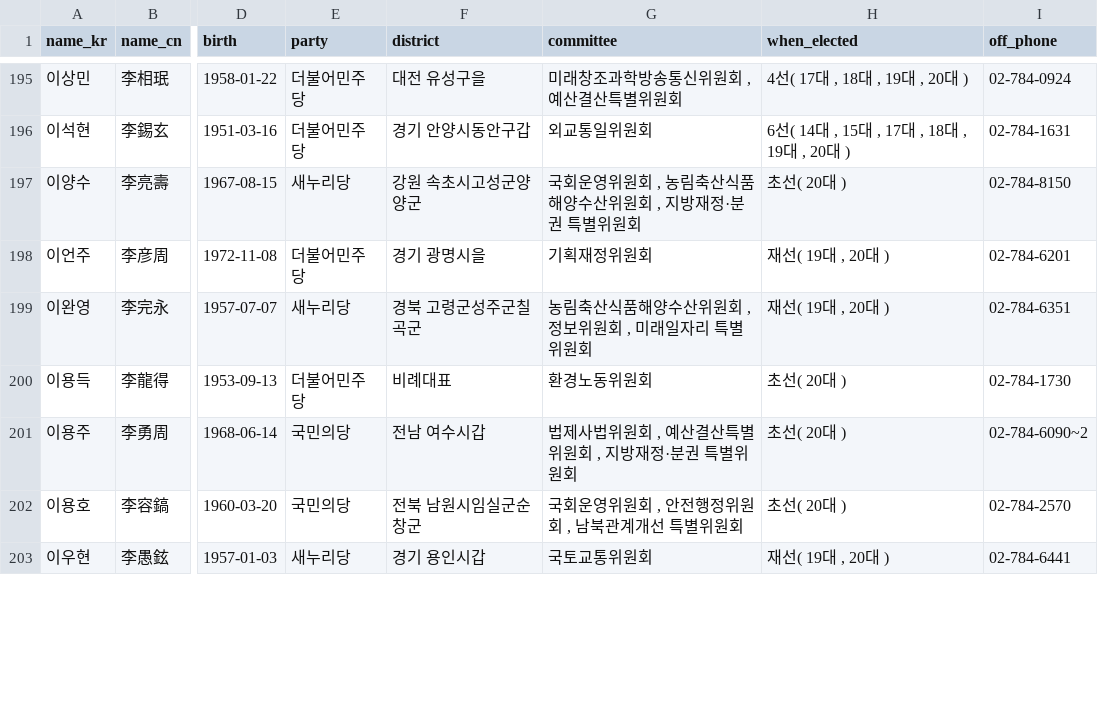
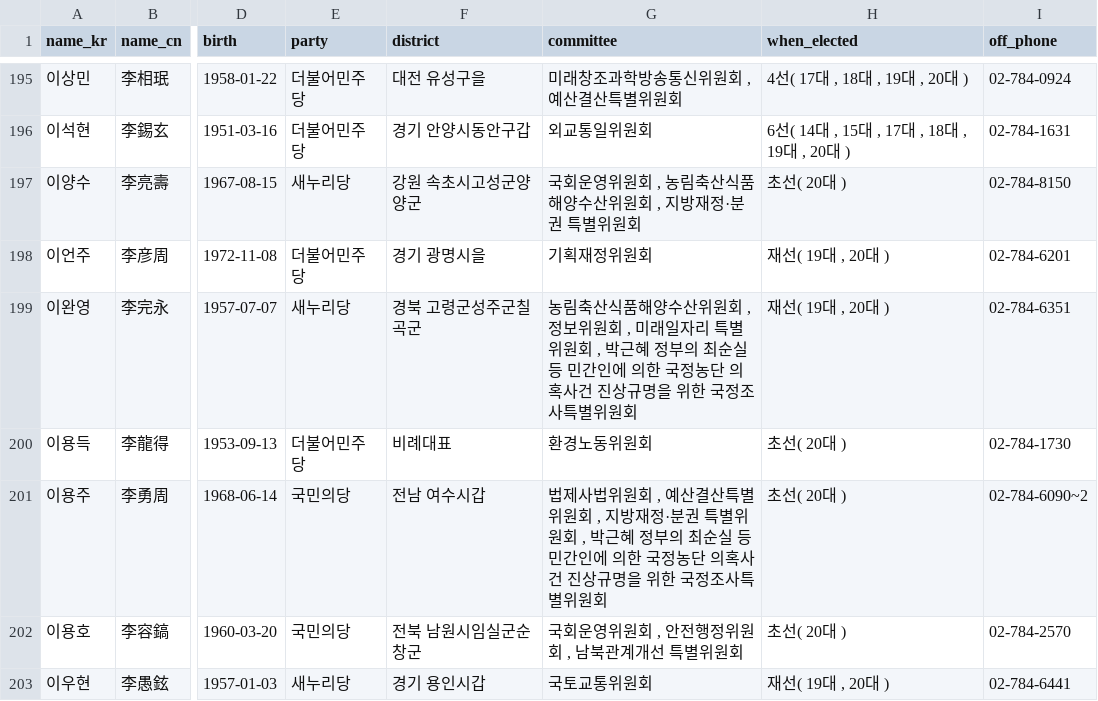
Before and after one commit to teampopong/data-assembly, a CSV file: assembly.csv, drawn as a sheet; only a part is shown, gaps mark what is left out; the diff covers the shown part only; the diff names each change by its address in the sheet, - before the commit and + after, or states it on an @@ line.

```diff
--- a/assembly.csv
+++ b/assembly.csv
-G199 (committee): …별위원회
+G199 (committee): …별위원회 , 박근혜 정부의 최순실 등 민간인에 의한 국정농단 의혹사건 진상규명을 위한 국정조사특별위원회
-G201 (committee): …별위원회
+G201 (committee): …별위원회 , 박근혜 정부의 최순실 등 민간인에 의한 국정농단 의혹사건 진상규명을 위한 국정조사특별위원회
```
Also changed, not shown: 21 edited cells elsewhere in this file, committees/committee_list_국토교통위원회.csv, 1 other file.
